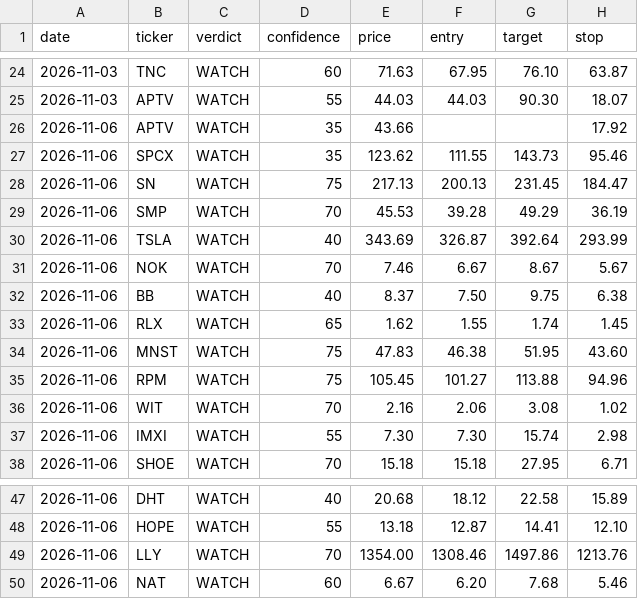
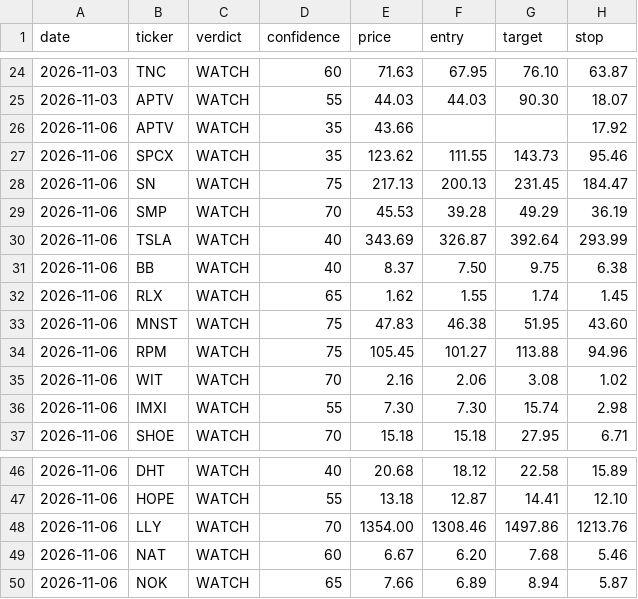
Before and after one commit to qanicuq/ticker-forensics-data, a CSV file: calls/log.csv, drawn as a sheet; only a part is shown, gaps mark what is left out; removed rows and columns are numbered as before the commit, all else as after; the diff names each change by its address in the sheet, - before the commit and + after, or states it on an @@ line.

Commit message:
calls: log NOK [skip ci]

```diff
--- a/calls/log.csv
+++ b/calls/log.csv
-row 31: 2026-11-06 | NOK | WATCH | 70 | 7.46 | 6.67 | 8.67 | 5.67
+row 50: 2026-11-06 | NOK | WATCH | 65 | 7.66 | 6.89 | 8.94 | 5.87
```
